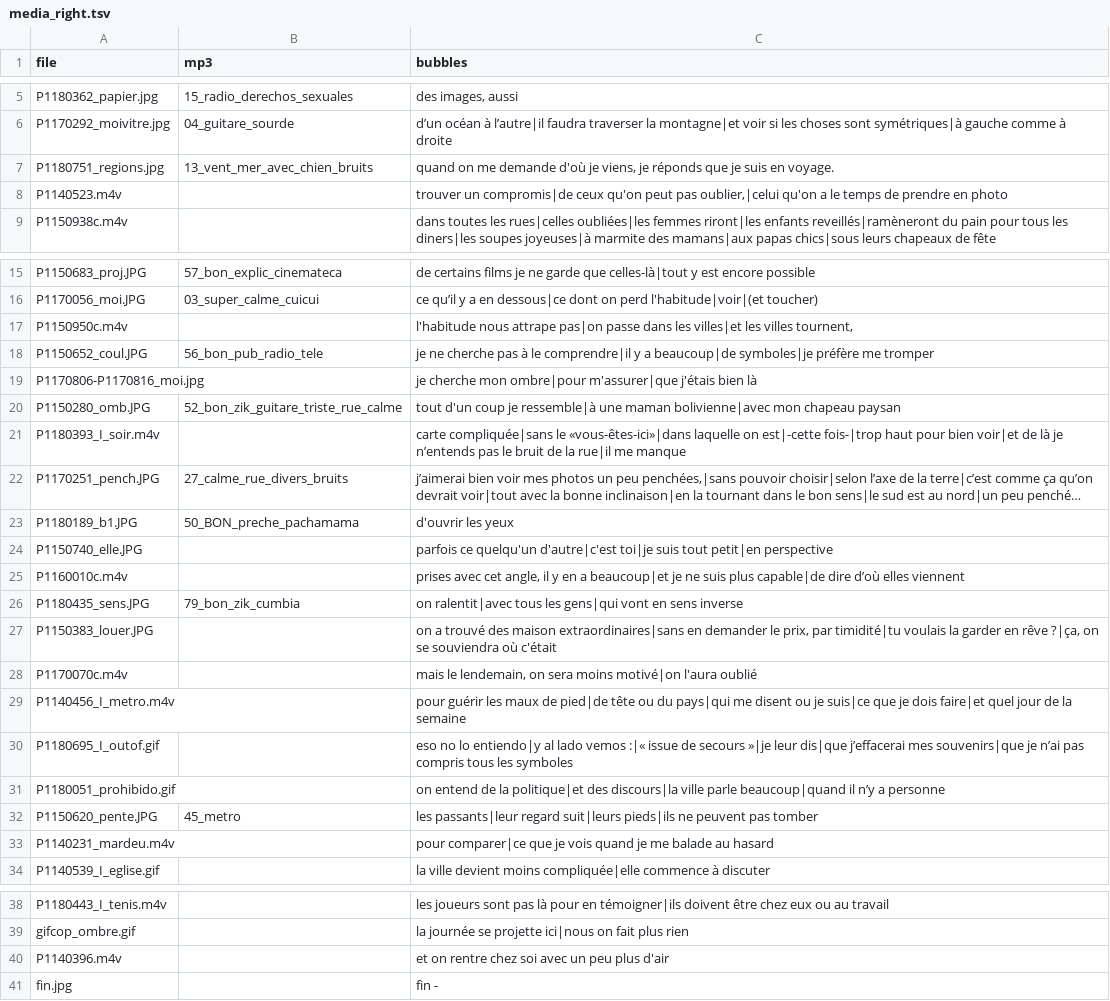
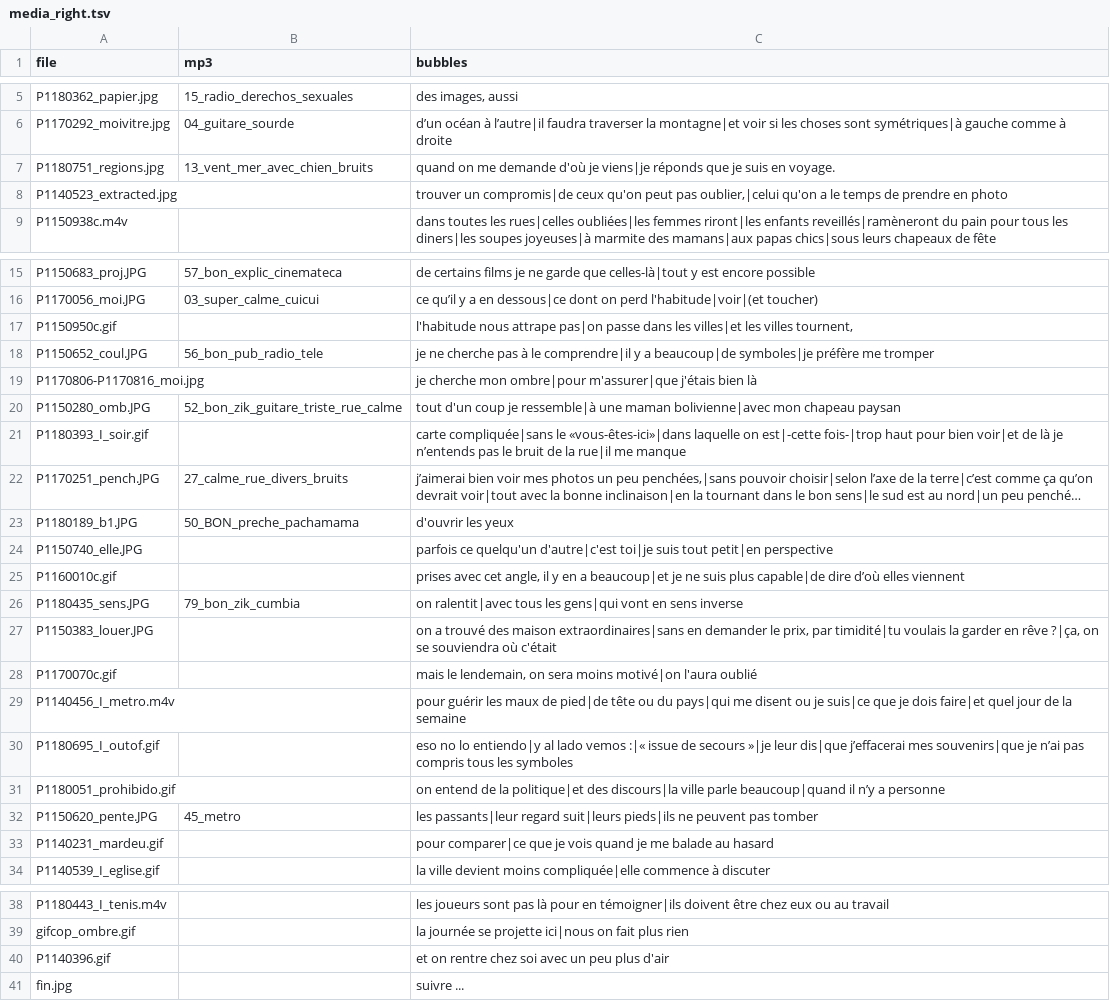
Before and after one commit to pierrejdlf/carnet, a TSV file: media_carnet/media_right.tsv, drawn as a sheet; only a part is shown, gaps mark what is left out; long unchanged cells end in …; the diff names each change by its address in the sheet, - before the commit and + after, or states it on an @@ line.

```diff
--- a/media_carnet/media_right.tsv
+++ b/media_carnet/media_right.tsv
-C7 (bubbles): …d'où je viens, je réponds que…
+C7 (bubbles): …d'où je viens|je réponds que…
-A8 (file): P1140523.m4v
+A8 (file): P1140523_extracted.jpg
-A17 (file): P1150950c.m4v
+A17 (file): P1150950c.gif
-A21 (file): P1180393_I_soir.m4v
+A21 (file): P1180393_I_soir.gif
-A25 (file): P1160010c.m4v
+A25 (file): P1160010c.gif
-A28 (file): P1170070c.m4v
+A28 (file): P1170070c.gif
-A33 (file): P1140231_mardeu.m4v
+A33 (file): P1140231_mardeu.gif
-A40 (file): P1140396.m4v
+A40 (file): P1140396.gif
-C41 (bubbles): fin -
+C41 (bubbles): suivre ...
```
Also changed, not shown: media_carnet/media_left.tsv, 33 other files.
